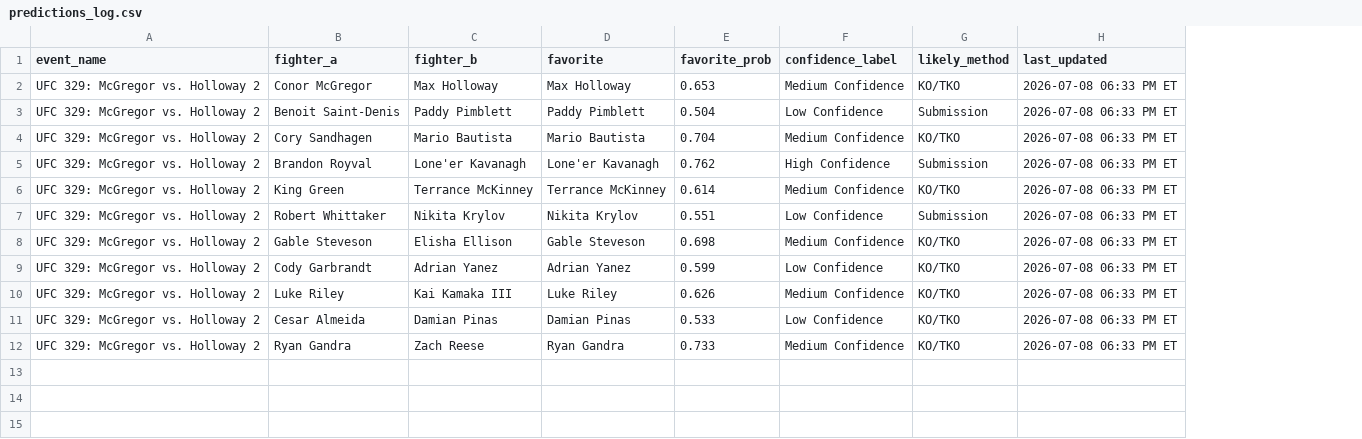
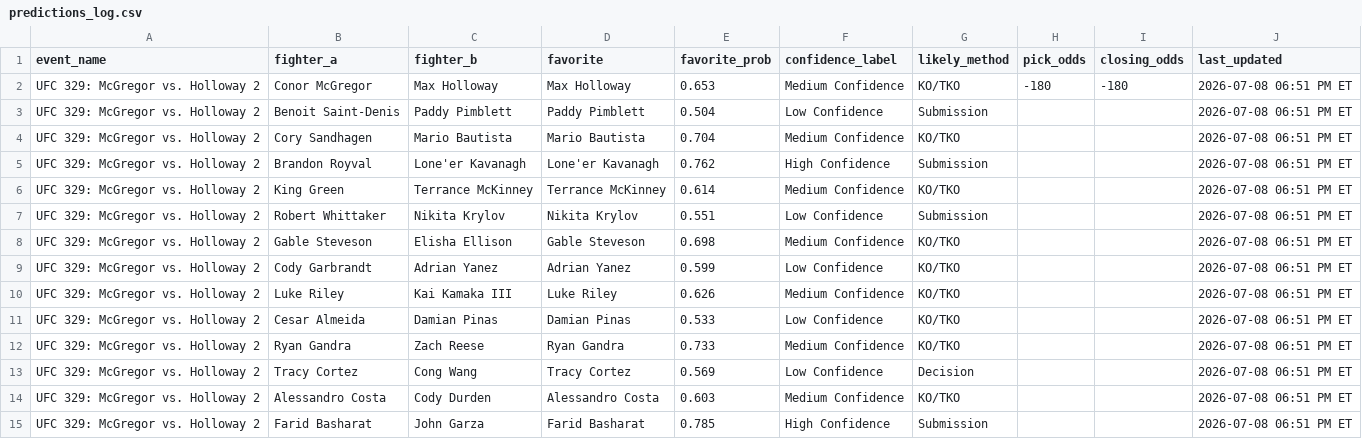
Before and after one commit to sb98park/ufc-edge-finder, a CSV file: data/predictions_log.csv, drawn as a sheet; addresses are those after the commit; the diff names each change by its address in the sheet, - before the commit and + after, or states it on an @@ line.

```diff
--- a/data/predictions_log.csv
+++ b/data/predictions_log.csv
+column H (pick_odds), row 2: -180
+column I (closing_odds), row 2: -180
-J2:J12 (last_updated): 2026-07-08 06:33 PM ET
+J2:J12 (last_updated): 2026-07-08 06:51 PM ET
+row 13: UFC 329: McGregor vs. Holloway 2 | Tracy Cortez | Cong Wang | Tracy Cortez | 0.569 | Low Confidence | Decision |  |  | 2026-07-08 06:51 PM ET
+row 14: UFC 329: McGregor vs. Holloway 2 | Alessandro Costa | Cody Durden | Alessandro Costa | 0.603 | Medium Confidence | KO/TKO |  |  | 2026-07-08 06:51 PM ET
+row 15: UFC 329: McGregor vs. Holloway 2 | Farid Basharat | John Garza | Farid Basharat | 0.785 | High Confidence | Submission |  |  | 2026-07-08 06:51 PM ET
```
Also changed, not shown: data/fight_cards.csv, data/fighters.csv, 5 other files.
